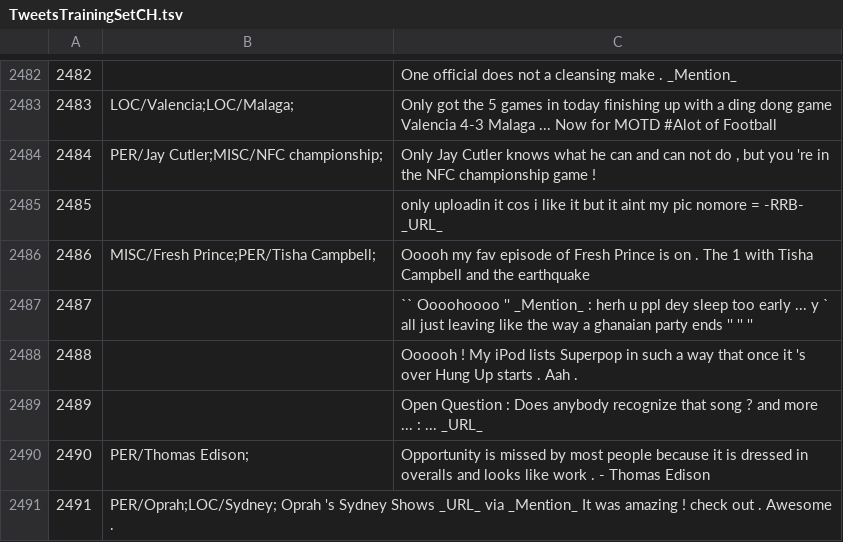
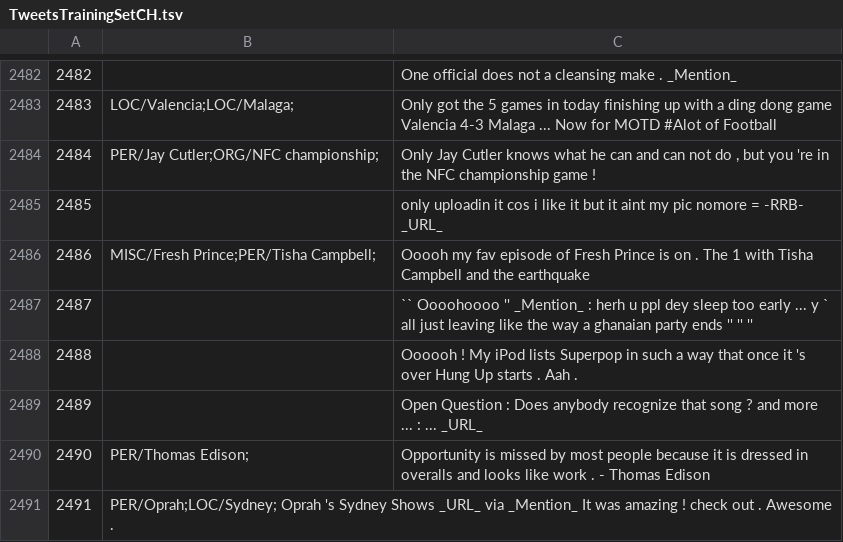
Before and after one commit to ampaeli/msm2013challengeTest, a TSV file: TweetsTrainingSetCH.tsv, drawn as a sheet; only a part is shown, gaps mark what is left out.

Commit message:
2484	PER/Jay Cutler;MISC/NFC championship;	"Only Jay Cutler knows what he can and can not do , but you 're in the NFC championship game !"
2484	PER/Jay Cutler;MISC/NFC championship;	"Only Jay Cutler knows what he can and can not do , but you 're in the NFC championship game !"
2484	PER/Jay Cutler;ORG/NFC championship;	"Only Jay Cutler knows what he can and can not do , but you 're in the NFC championship game !"

```diff
--- a/TweetsTrainingSetCH.tsv
+++ b/TweetsTrainingSetCH.tsv
@@ -2483,3 +2483,3 @@
 2483	LOC/Valencia;LOC/Malaga;	Only got the 5 games in today finishing up with a ding dong game Valencia 4-3 Malaga ... Now for MOTD #Alot of Football
-2484	PER/Jay Cutler;MISC/NFC championship;	"Only Jay Cutler knows what he can and can not do , but you 're in the NFC championship game !"
+2484	PER/Jay Cutler;ORG/NFC championship;	"Only Jay Cutler knows what he can and can not do , but you 're in the NFC championship game !"
 2485		only uploadin it cos i like it but it aint my pic nomore = -RRB- _URL_
```
